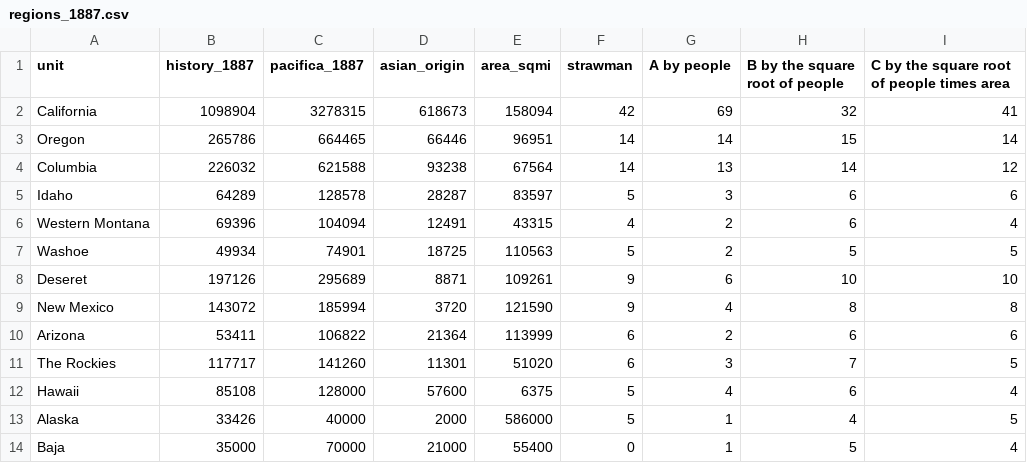
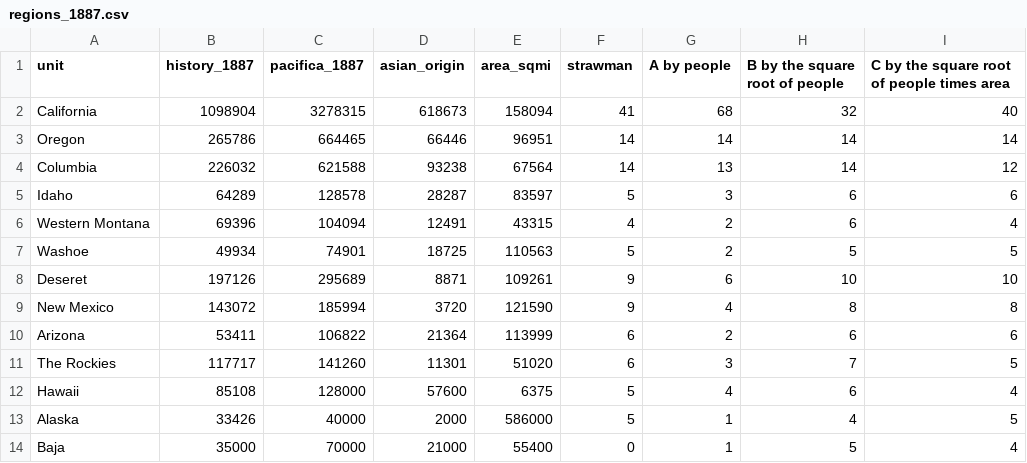
Before and after one commit to c-voelkle/pacifica, a CSV file: population/outputs/regions_1887.csv, drawn as a sheet.

```diff
--- a/population/outputs/regions_1887.csv
+++ b/population/outputs/regions_1887.csv
@@ -1,4 +1,4 @@
 unit,history_1887,pacifica_1887,asian_origin,area_sqmi,strawman,A by people,B by the square root of people,C by the square root of people times area
-California,1098904,3278315,618673,158094,42,69,32,41
-Oregon,265786,664465,66446,96951,14,14,15,14
+California,1098904,3278315,618673,158094,41,68,32,40
+Oregon,265786,664465,66446,96951,14,14,14,14
 Columbia,226032,621588,93238,67564,14,13,14,12
```
Also changed, not shown: 4 other files.
